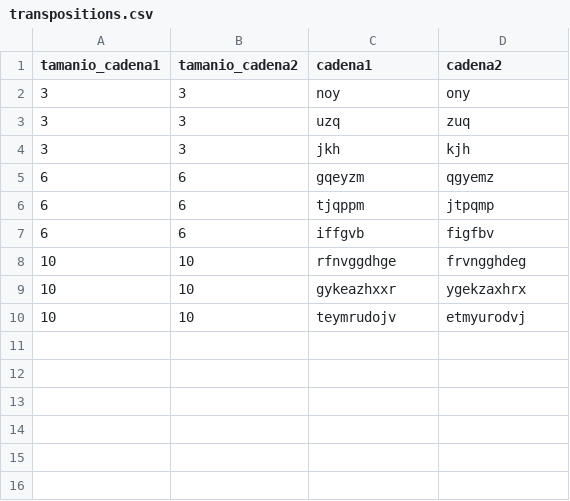
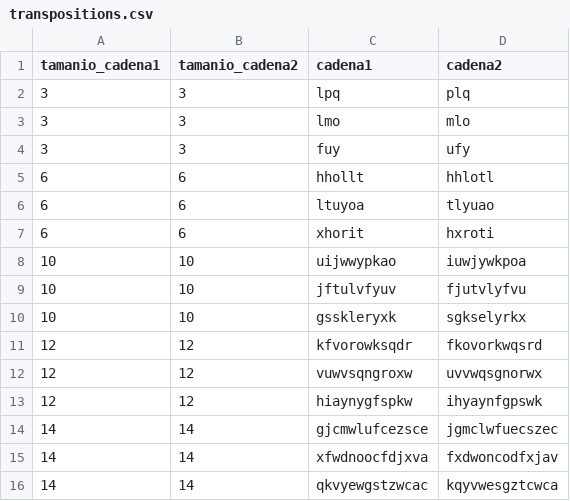
Before and after one commit to Matias-Lara/AlgocoTarea2_3-INF221, a CSV file: DataSet_comun/transpositions.csv, drawn as a sheet.

```diff
--- a/DataSet_comun/transpositions.csv
+++ b/DataSet_comun/transpositions.csv
@@ -1,10 +1,16 @@
 tamanio_cadena1,tamanio_cadena2,cadena1,cadena2
-3,3,noy,ony
-3,3,uzq,zuq
-3,3,jkh,kjh
-6,6,gqeyzm,qgyemz
-6,6,tjqppm,jtpqmp
-6,6,iffgvb,figfbv
-10,10,rfnvggdhge,frvngghdeg
-10,10,gykeazhxxr,ygekzaxhrx
-10,10,teymrudojv,etmyurodvj
+3,3,lpq,plq
+3,3,lmo,mlo
+3,3,fuy,ufy
+6,6,hhollt,hhlotl
+6,6,ltuyoa,tlyuao
+6,6,xhorit,hxroti
+10,10,uijwwypkao,iuwjywkpoa
+10,10,jftulvfyuv,fjutvlyfvu
+10,10,gsskleryxk,sgkselyrkx
+12,12,kfvorowksqdr,fkovorkwqsrd
+12,12,vuwvsqngroxw,uvvwqsgnorwx
+12,12,hiaynygfspkw,ihyaynfgpswk
+14,14,gjcmwlufcezsce,jgmclwfuecszec
+14,14,xfwdnoocfdjxva,fxdwoncodfxjav
+14,14,qkvyewgstzwcac,kqyvwesgztcwca
```
Also changed, not shown: DataSet_comun/common_substring.csv, DataSet_comun/high_similarity.csv, 8 other files.
